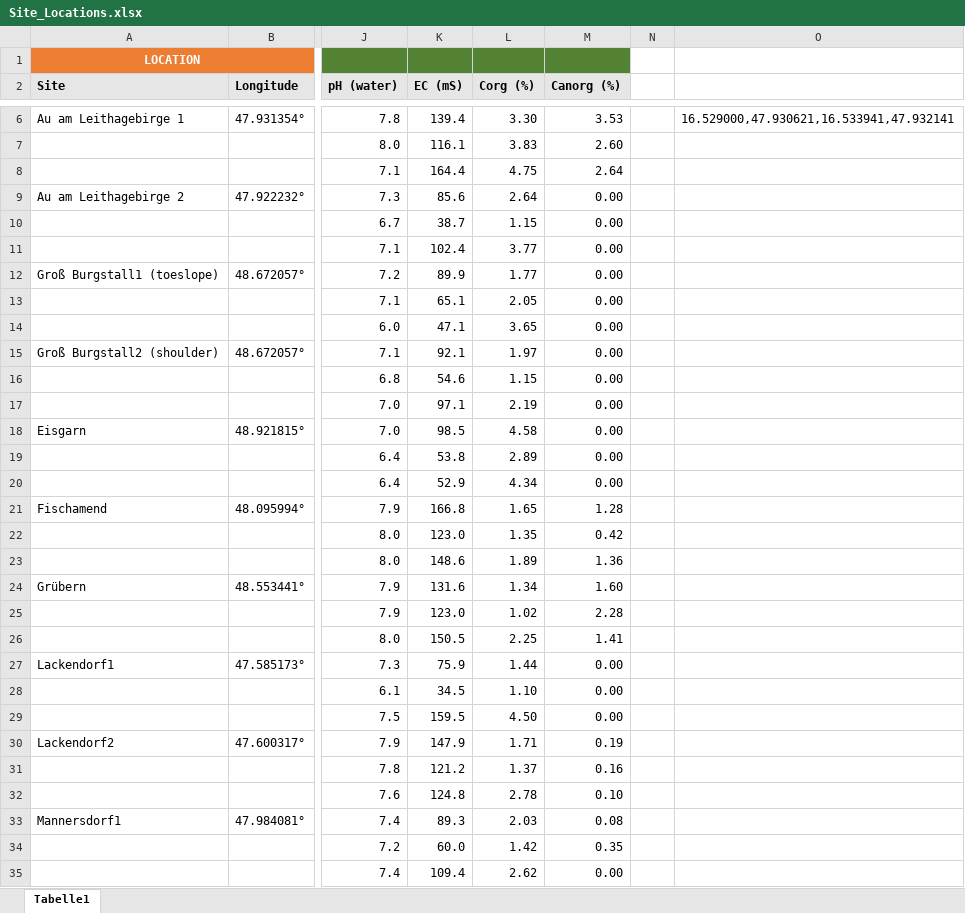
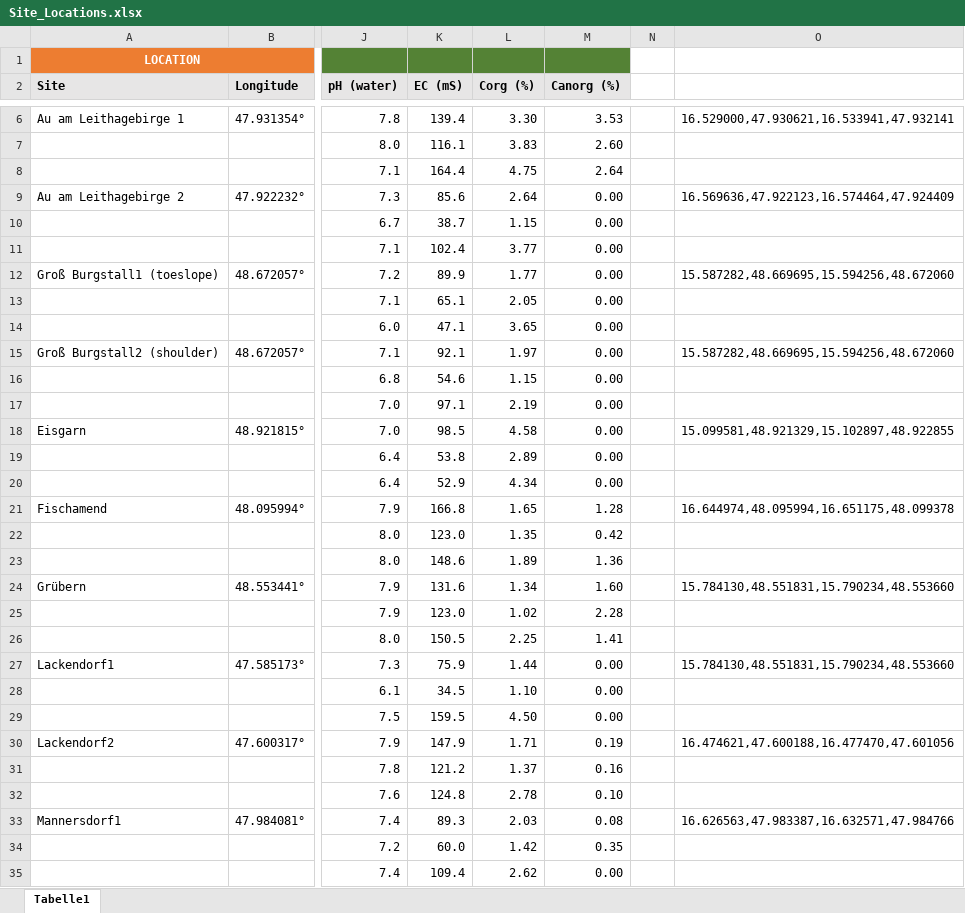
Before and after one commit to werzum/SoilQualityIndicators, an Excel workbook: Datasets/Site_Locations.xlsx, sheet Tabelle1, drawn as a sheet; only a part is shown, gaps mark what is left out; values as stored, in another font and other column widths than the file's, no borders; the diff covers the shown part only; the diff names each change by its address in the sheet, - before the commit and + after, or states it on an @@ line.

```diff
--- a/Datasets/Site_Locations.xlsx (sheet Tabelle1)
+++ b/Datasets/Site_Locations.xlsx (sheet Tabelle1)
-O9: (empty)
+O9: 16.569636,47.922123,16.574464,47.924409
-O12: (empty)
+O12: 15.587282,48.669695,15.594256,48.672060
-O15: (empty)
+O15: 15.587282,48.669695,15.594256,48.672060
-O18: (empty)
+O18: 15.099581,48.921329,15.102897,48.922855
-O21: (empty)
+O21: 16.644974,48.095994,16.651175,48.099378
-O24: (empty)
+O24: 15.784130,48.551831,15.790234,48.553660
-O27: (empty)
+O27: 15.784130,48.551831,15.790234,48.553660
-O30: (empty)
+O30: 16.474621,47.600188,16.477470,47.601056
-O33: (empty)
+O33: 16.626563,47.983387,16.632571,47.984766
```
Also changed, not shown: 10 edited cells elsewhere in this sheet, 32 other files.
